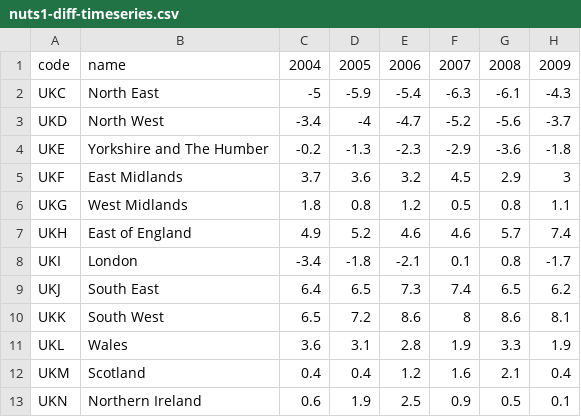
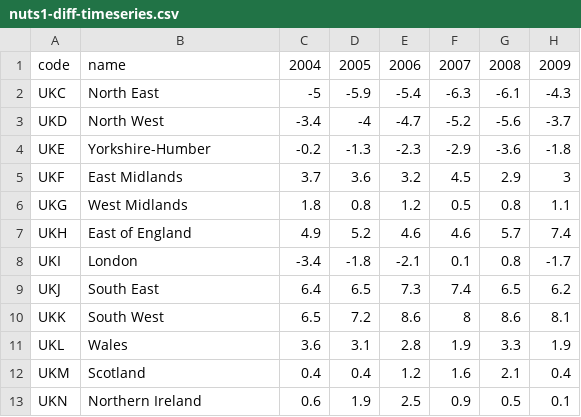
Before and after one commit to bothness/geo-data, a CSV file: csv/nuts1-diff-timeseries.csv, drawn as a sheet; only a part is shown; the diff names each change by its address in the sheet, - before the commit and + after, or states it on an @@ line.

```diff
--- a/csv/nuts1-diff-timeseries.csv
+++ b/csv/nuts1-diff-timeseries.csv
-B4: Yorkshire and The Humber
+B4: Yorkshire-Humber
```
Also changed, not shown: csv/nuts1-inc-pro-2018.csv.
